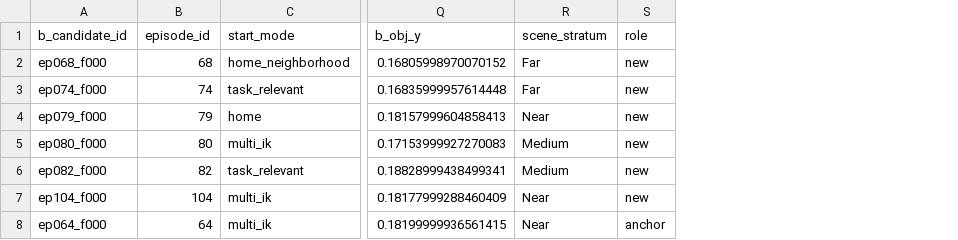
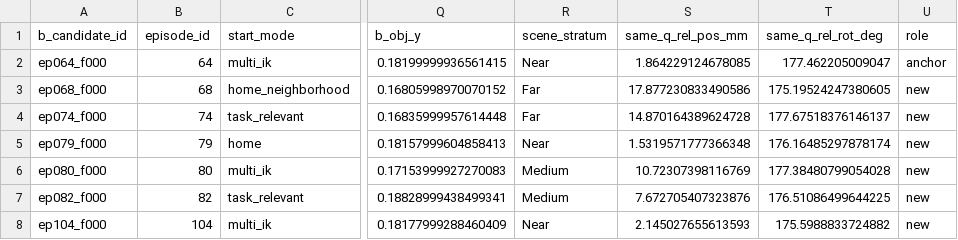
Before and after one commit to skifffes/Simulate, a CSV file: results/experiment_3_1/selected_targets.csv, drawn as a sheet; only a part is shown, gaps mark what is left out; addresses are those after the commit; the diff names each change by its address in the sheet, - before the commit and + after, or states it on an @@ line.

```diff
--- a/results/experiment_3_1/selected_targets.csv
+++ b/results/experiment_3_1/selected_targets.csv
+column S (same_q_rel_pos_mm), rows 3-8: 17.877230833490586 | 14.870164389624728 | 1.5319571777366348 | 10.72307398116769 | 7.672705407323876 | 2.145027655613593
+column T (same_q_rel_rot_deg), rows 3-8: 175.19524247380605 | 177.67518376146137 | 176.16485297878174 | 177.38480799054028 | 176.51086499644225 | 175.5988833724882
@@ row 8 moved to row 2: ep064_f000 @@
```
Also changed, not shown: results/experiment_3_1/b90_all_candidates.csv, results/experiment_3_2/b90_all_candidates.csv, 20 other files.
